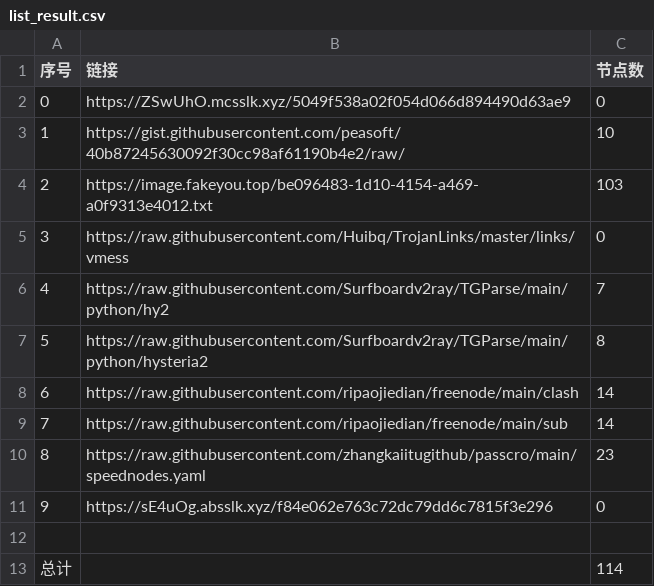
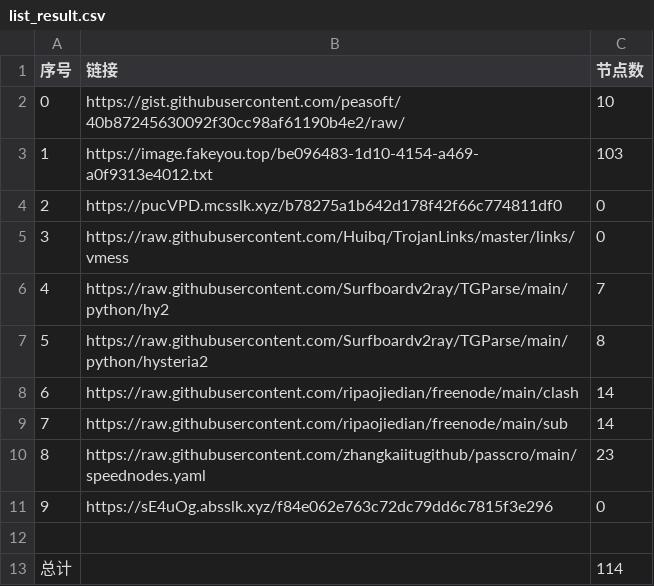
Before and after one commit to dqt081228OHVGFY/NoMoreWalls, a CSV file: list_result.csv, drawn as a sheet; removed rows and columns are numbered as before the commit, all else as after; the diff names each change by its address in the sheet, - before the commit and + after, or states it on an @@ line.

```diff
--- a/list_result.csv
+++ b/list_result.csv
-row 2: 0 | https://ZSwUhO.mcsslk.xyz/5049f538a02f054d066d894490d63ae9 | 0
@@ column A (序号) renumbered between rows 2 and 3 @@
+row 4: 2 | https://pucVPD.mcsslk.xyz/b78275a1b642d178f42f66c774811df0 | 0
```
Also changed, not shown: 3 other files.
